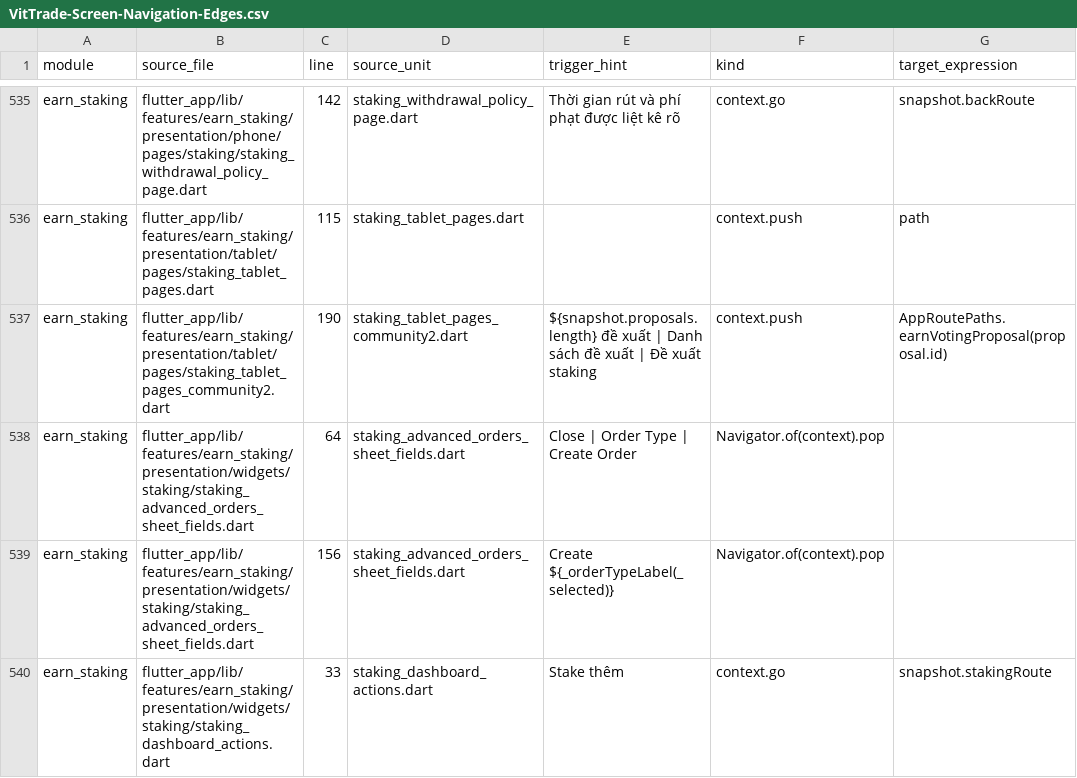
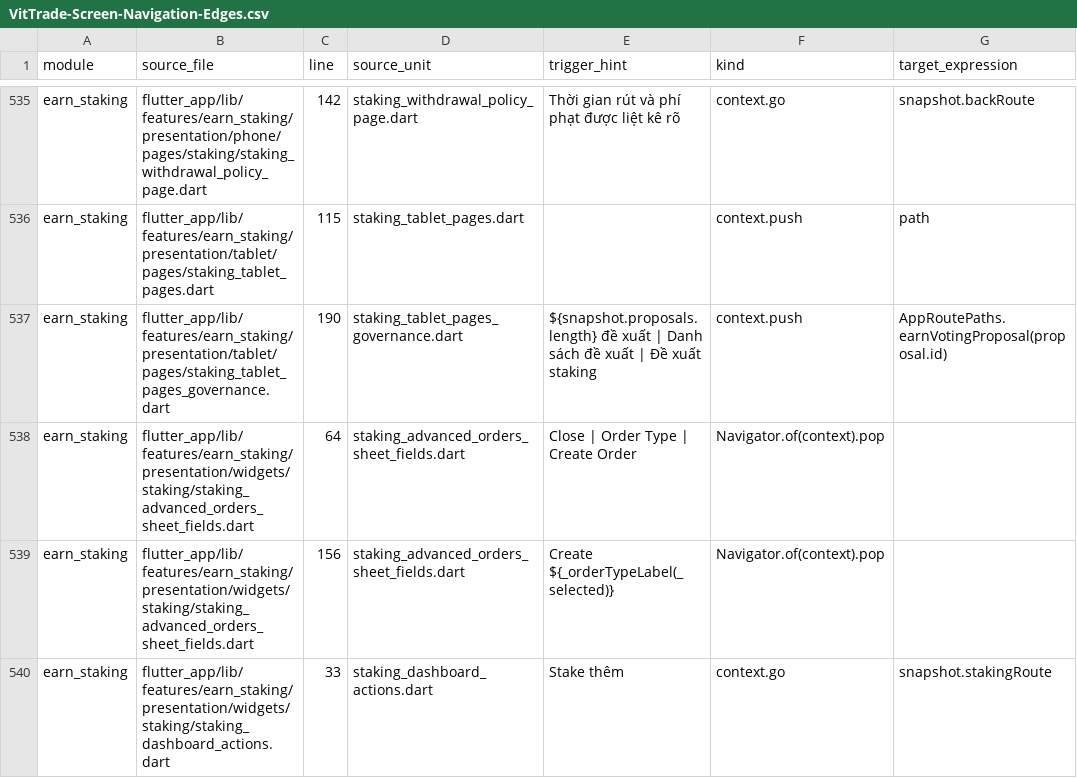
Before and after one commit to LonelyTraderBay/vittrade-flutter, a CSV file: docs/02_FLUTTER_MIGRATION/audits/VitTrade-Screen-Navigation-Edges.csv, drawn as a sheet; only a part is shown, gaps mark what is left out; the diff names each change by its address in the sheet, - before the commit and + after, or states it on an @@ line.

Commit message:
C4: đổi tên 5 part file đuôi số 2 theo vai trò ổn định ARCH-A4 (core/institutional/custody/governance/social)

```diff
--- a/docs/02_FLUTTER_MIGRATION/audits/VitTrade-Screen-Navigation-Edges.csv
+++ b/docs/02_FLUTTER_MIGRATION/audits/VitTrade-Screen-Navigation-Edges.csv
-B537 (source_file): flutter_app/lib/features/earn_staking/presentation/tablet/pages/staking_tablet_pages_community2.dart
+B537 (source_file): flutter_app/lib/features/earn_staking/presentation/tablet/pages/staking_tablet_pages_governance.dart
-D537 (source_unit): staking_tablet_pages_community2.dart
+D537 (source_unit): staking_tablet_pages_governance.dart
```
Also changed, not shown: 8 other files.
